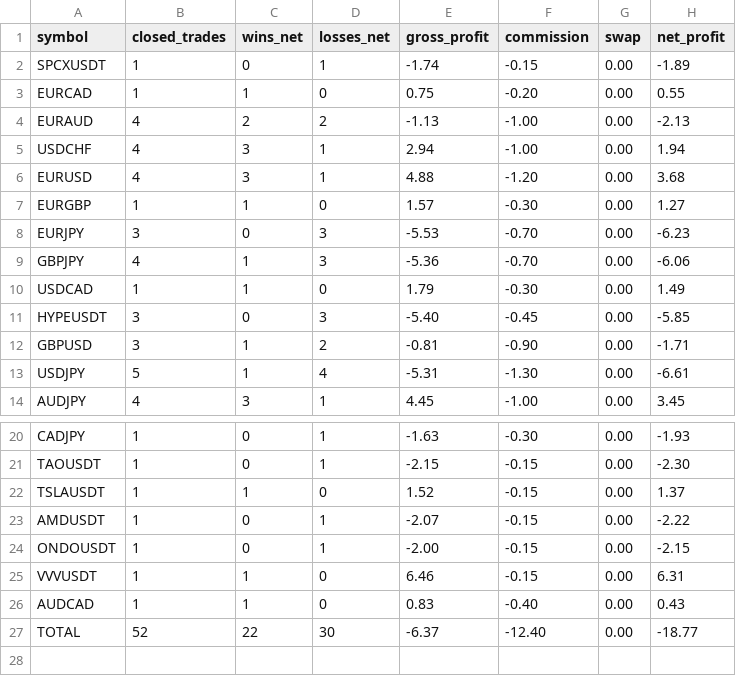
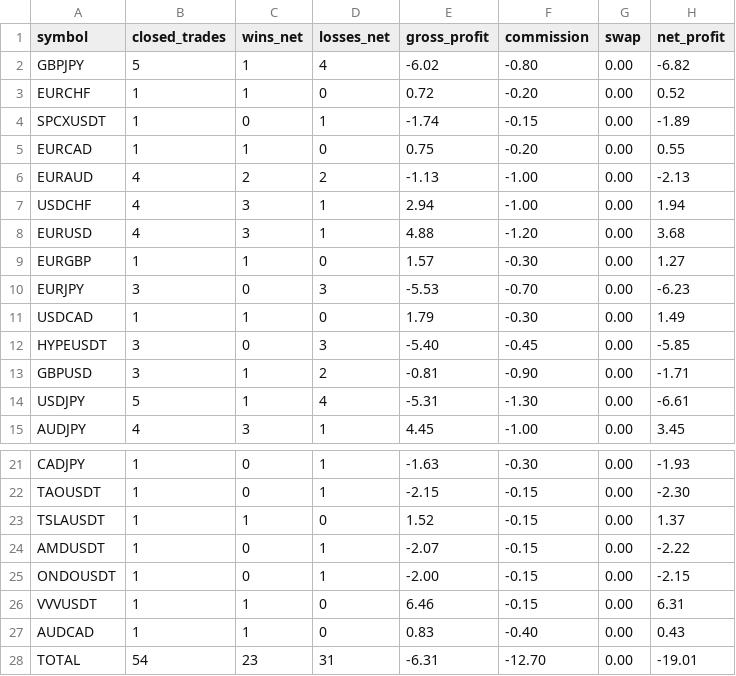
Before and after one commit to raylerr481/bitey-system-bots-trading, a CSV file: Bitey_Ens_NetByAsset_21102027.csv, drawn as a sheet; only a part is shown, gaps mark what is left out.

```diff
--- a/Bitey_Ens_NetByAsset_21102027.csv
+++ b/Bitey_Ens_NetByAsset_21102027.csv
@@ -1,2 +1,4 @@
 symbol;closed_trades;wins_net;losses_net;gross_profit;commission;swap;net_profit
+GBPJPY;5;1;4;-6.02;-0.80;0.00;-6.82
+EURCHF;1;1;0;0.72;-0.20;0.00;0.52
 SPCXUSDT;1;0;1;-1.74;-0.15;0.00;-1.89
@@ -8,3 +10,2 @@ EURGBP;1;1;0;1.57;-0.30;0.00;1.27
 EURJPY;3;0;3;-5.53;-0.70;0.00;-6.23
-GBPJPY;4;1;3;-5.36;-0.70;0.00;-6.06
 USDCAD;1;1;0;1.79;-0.30;0.00;1.49
@@ -26,2 +27,2 @@ VVVUSDT;1;1;0;6.46;-0.15;0.00;6.31
 AUDCAD;1;1;0;0.83;-0.40;0.00;0.43
-TOTAL;52;22;30;-6.37;-12.40;0.00;-18.77
+TOTAL;54;23;31;-6.31;-12.70;0.00;-19.01
```
Also changed, not shown: 1 other file.
